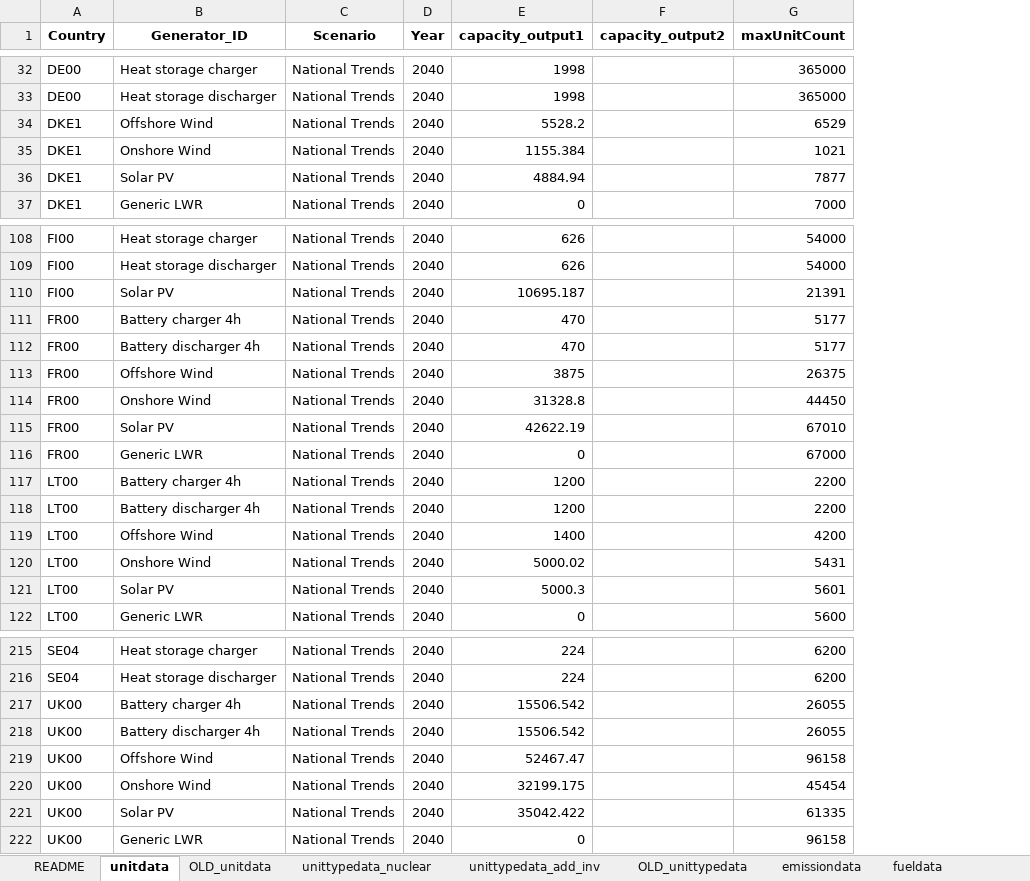
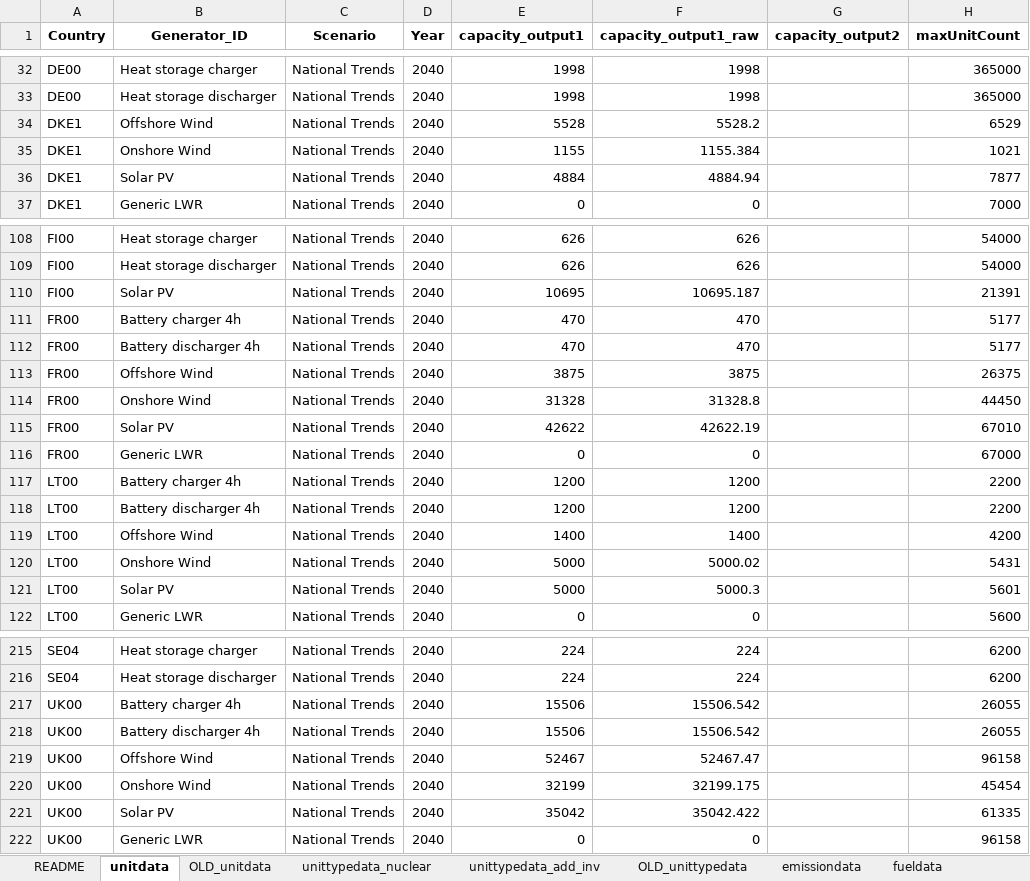
Before and after one commit to Tasqu/north_european_model, an Excel workbook: src_files/data_files/gg-smr-scenario-changes.xlsx, sheet unitdata, drawn as a sheet; only a part is shown, gaps mark what is left out; values as stored, in another font and other column widths than the file's, no borders; table styles not drawn; the diff covers the shown part only; the diff names each change by its address in the sheet, - before the commit and + after, or states it on an @@ line.

```diff
--- a/src_files/data_files/gg-smr-scenario-changes.xlsx (sheet unitdata)
+++ b/src_files/data_files/gg-smr-scenario-changes.xlsx (sheet unitdata)
+column F (capacity_output1_raw), rows 32-37: 1998 | 1998 | 5528.2 | 1155.384 | 4884.94 | 0; rows 108-122: 626 | 626 | 10695.187 | 470 | 470 | 3875 | 31328.8 | 42622.19 | 0 | 1200 | 1200 | 1400 | 5000.02 | 5000.3 | 0; rows 215-222: 224 | 224 | 15506.542 | 15506.542 | 52467.47 | 32199.175 | 35042.422 | 0
-E34 (capacity_output1): 5528.2
+E34 (capacity_output1): 5528
-E35 (capacity_output1): 1155.384
+E35 (capacity_output1): 1155
-E36 (capacity_output1): 4884.94
+E36 (capacity_output1): 4884
-E110 (capacity_output1): 10695.187
+E110 (capacity_output1): 10695
-E114 (capacity_output1): 31328.8
+E114 (capacity_output1): 31328
-E115 (capacity_output1): 42622.19
+E115 (capacity_output1): 42622
-E120 (capacity_output1): 5000.02
+E120 (capacity_output1): 5000
-E121 (capacity_output1): 5000.3
+E121 (capacity_output1): 5000
-E217:E218 (capacity_output1): 15506.542
+E217:E218 (capacity_output1): 15506
-E219 (capacity_output1): 52467.47
+E219 (capacity_output1): 52467
-E220 (capacity_output1): 32199.175
+E220 (capacity_output1): 32199
-E221 (capacity_output1): 35042.422
+E221 (capacity_output1): 35042
```
Also changed, not shown: 41 edited cells elsewhere in this sheet, sheet unittypedata_nuclear, formulas that keep their value.
